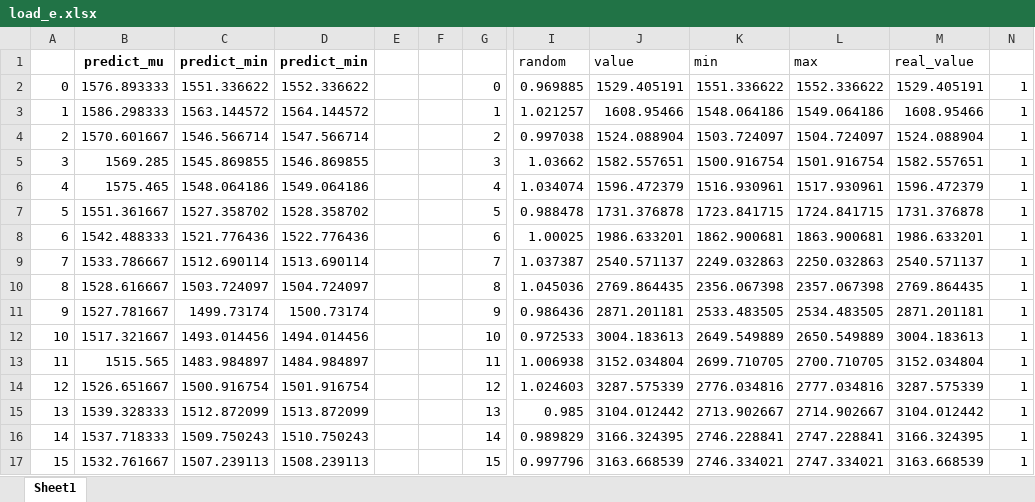
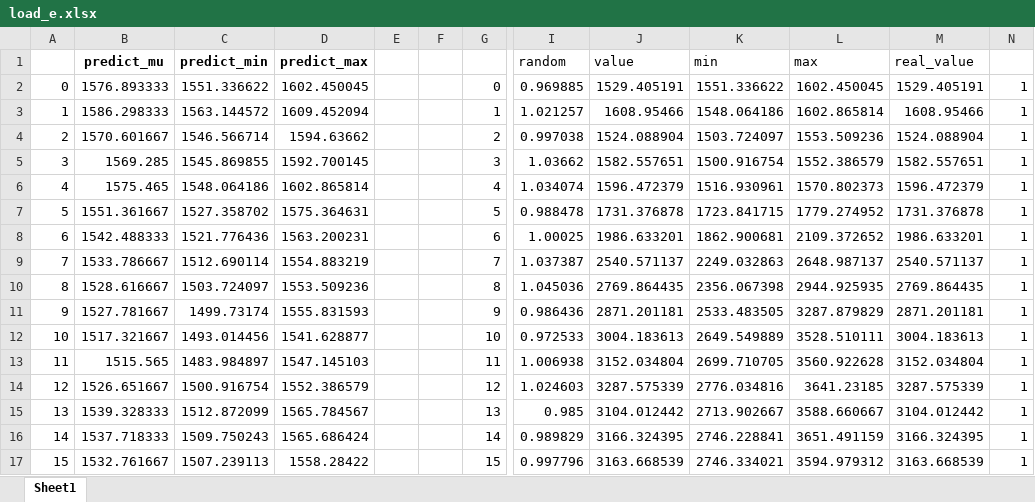
Before and after one commit to YuenHin/DRLmicrogrid, an Excel workbook: Data/uncertainty/load_e.xlsx, sheet Sheet1, drawn as a sheet; only a part is shown, gaps mark what is left out; values as stored, in another font and other column widths than the file's, no borders; the diff covers the shown part only; the diff names each change by its address in the sheet, - before the commit and + after, or states it on an @@ line.

```diff
--- a/Data/uncertainty/load_e.xlsx (sheet Sheet1)
+++ b/Data/uncertainty/load_e.xlsx (sheet Sheet1)
-D1: predict_min
+D1: predict_max
-D2 (predict_max): 1552.336622
+D2 (predict_max): 1602.450045
-L2 (max): 1552.336622
+L2 (max): 1602.450045
-D3 (predict_max): 1564.144572
+D3 (predict_max): 1609.452094
-L3 (max): 1549.064186
+L3 (max): 1602.865814
-D4 (predict_max): 1547.566714
+D4 (predict_max): 1594.63662
-L4 (max): 1504.724097
+L4 (max): 1553.509236
-D5 (predict_max): 1546.869855
+D5 (predict_max): 1592.700145
-L5 (max): 1501.916754
+L5 (max): 1552.386579
-D6 (predict_max): 1549.064186
+D6 (predict_max): 1602.865814
-L6 (max): 1517.930961
+L6 (max): 1570.802373
-D7 (predict_max): 1528.358702
+D7 (predict_max): 1575.364631
-L7 (max): 1724.841715
+L7 (max): 1779.274952
-D8 (predict_max): 1522.776436
+D8 (predict_max): 1563.200231
-L8 (max): 1863.900681
+L8 (max): 2109.372652
-D9 (predict_max): 1513.690114
+D9 (predict_max): 1554.883219
-L9 (max): 2250.032863
+L9 (max): 2648.987137
-D10 (predict_max): 1504.724097
+D10 (predict_max): 1553.509236
-L10 (max): 2357.067398
+L10 (max): 2944.925935
-D11 (predict_max): 1500.73174
+D11 (predict_max): 1555.831593
-L11 (max): 2534.483505
+L11 (max): 3287.879829
-D12 (predict_max): 1494.014456
+D12 (predict_max): 1541.628877
-L12 (max): 2650.549889
+L12 (max): 3528.510111
-D13 (predict_max): 1484.984897
+D13 (predict_max): 1547.145103
-L13 (max): 2700.710705
+L13 (max): 3560.922628
-D14 (predict_max): 1501.916754
+D14 (predict_max): 1552.386579
-L14 (max): 2777.034816
+L14 (max): 3641.23185
-D15 (predict_max): 1513.872099
+D15 (predict_max): 1565.784567
-L15 (max): 2714.902667
+L15 (max): 3588.660667
-D16 (predict_max): 1510.750243
+D16 (predict_max): 1565.686424
-L16 (max): 2747.228841
+L16 (max): 3651.491159
-D17 (predict_max): 1508.239113
+D17 (predict_max): 1558.28422
-L17 (max): 2747.334021
+L17 (max): 3594.979312
```
Also changed, not shown: 88 edited cells elsewhere in this sheet, Data/Result/zzy_test_defeat_c.xlsx, Model_zzy/results_milp.xlsx, 13 other files.
